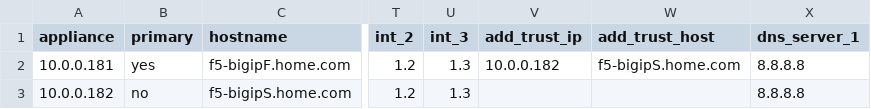
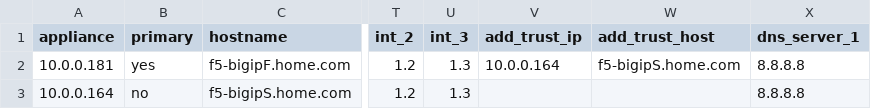
Before and after one commit to mlowcher61/F5-Ansible, a CSV file: files/f5_initial_setup_no_trunk.csv, drawn as a sheet; only a part is shown, gaps mark what is left out; the diff names each change by its address in the sheet, - before the commit and + after, or states it on an @@ line.

```diff
--- a/files/f5_initial_setup_no_trunk.csv
+++ b/files/f5_initial_setup_no_trunk.csv
-V2 (add_trust_ip): 10.0.0.182
+V2 (add_trust_ip): 10.0.0.164
-A3 (appliance): 10.0.0.182
+A3 (appliance): 10.0.0.164
```
Also changed, not shown: files/add_app.csv, 14 other files.
